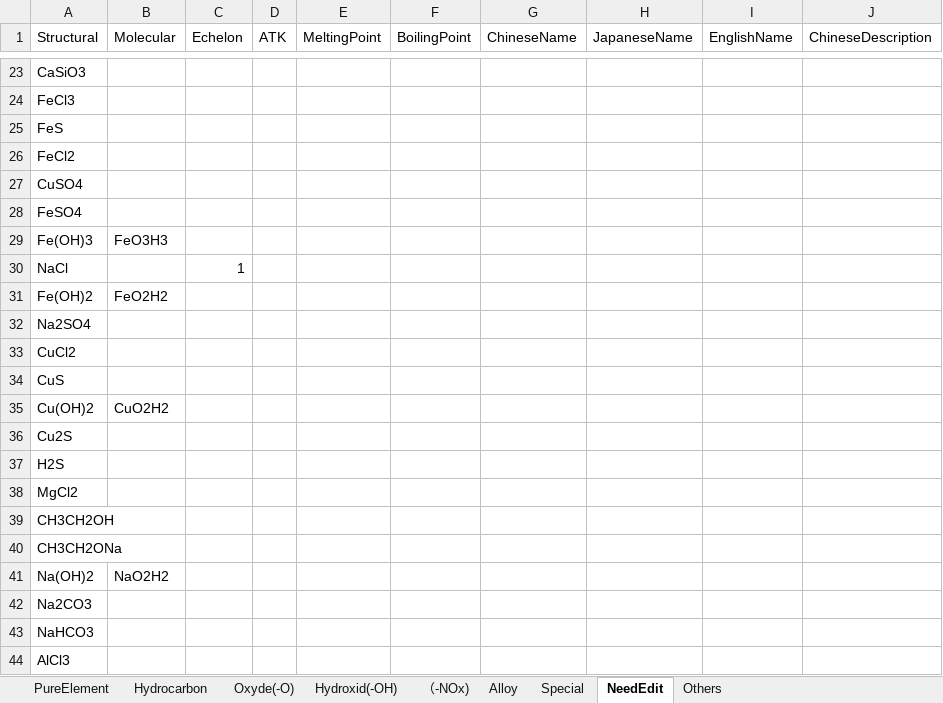
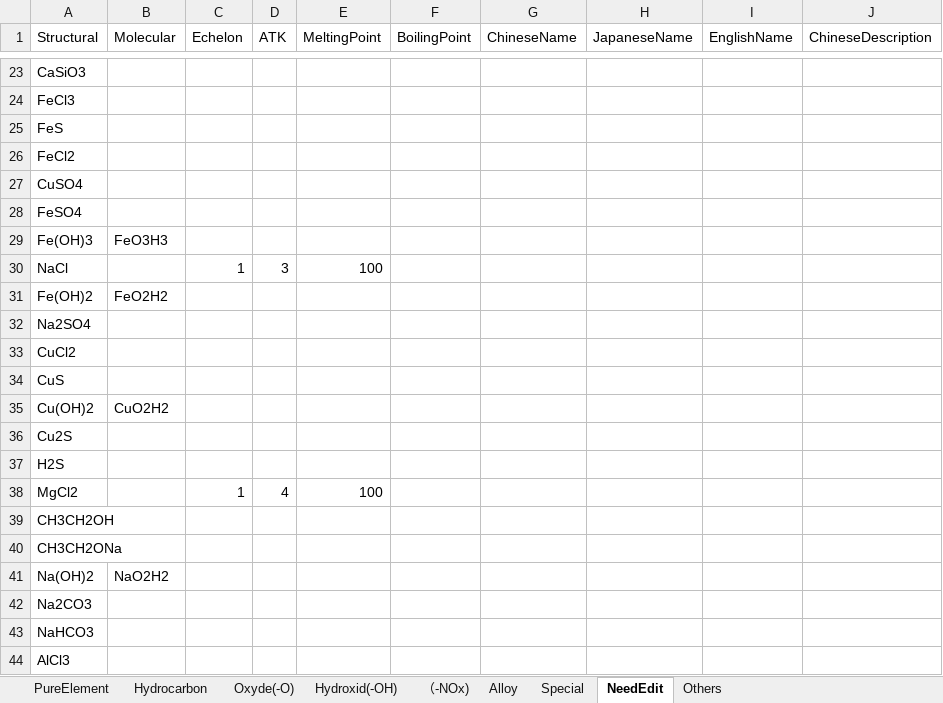
Before and after one commit to bluelaserpointer/ChemicalSummon_RG2, an Excel workbook: ChemicalSummon/Assets/StreamingAssets/Substance.xlsx, sheet NeedEdit, drawn as a sheet; only a part is shown, gaps mark what is left out; values as stored, in another font and other column widths than the file's, no borders; the diff names each change by its address in the sheet, - before the commit and + after, or states it on an @@ line.

```diff
--- a/ChemicalSummon/Assets/StreamingAssets/Substance.xlsx (sheet NeedEdit)
+++ b/ChemicalSummon/Assets/StreamingAssets/Substance.xlsx (sheet NeedEdit)
-D30 (ATK): (empty)
+D30 (ATK): 3
-E30 (MeltingPoint): (empty)
+E30 (MeltingPoint): 100
-C38 (Echelon): (empty)
+C38 (Echelon): 1
-D38 (ATK): (empty)
+D38 (ATK): 4
-E38 (MeltingPoint): (empty)
+E38 (MeltingPoint): 100
```
Also changed, not shown: 13 other files.
